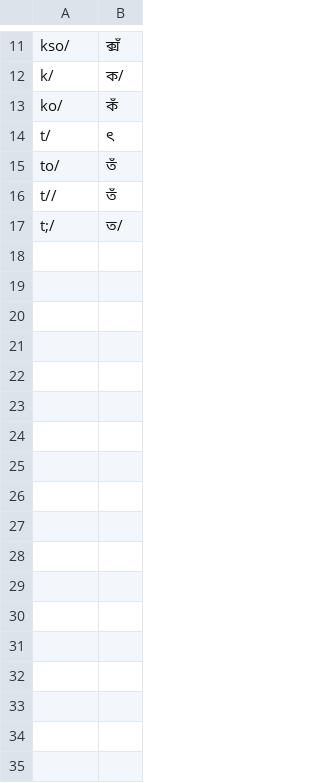
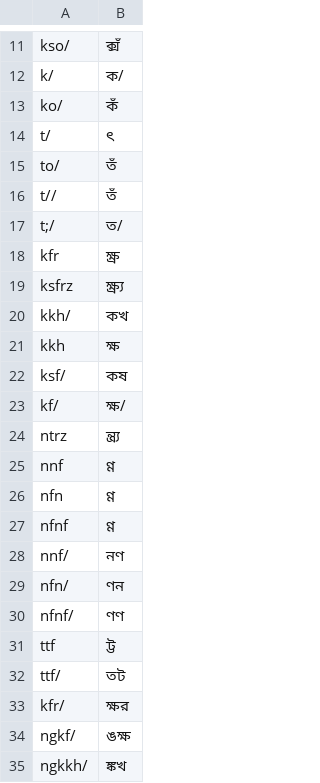
Before and after one commit to KhiproTeam/khipro-testcases, a CSV file: khipro-testcases.csv, drawn as a sheet; only a part is shown, gaps mark what is left out; the diff names each change by its address in the sheet, - before the commit and + after, or states it on an @@ line.

Commit message:
স্লাইসার সংক্রান্ত

```diff
--- a/khipro-testcases.csv
+++ b/khipro-testcases.csv
+row 18: kfr | ক্ষ্র
+row 19: ksfrz | ক্ষ্র্য
+row 20: kkh/ | কখ
+row 21: kkh | ক্ষ
+row 22: ksf/ | কষ
+row 23: kf/ | ক্ষ/
+row 24: ntrz | ন্ত্র্য
+row 25: nnf | ণ্ণ
+row 26: nfn | ণ্ণ
+row 27: nfnf | ণ্ণ
+row 28: nnf/ | নণ
+row 29: nfn/ | ণন
+row 30: nfnf/ | ণণ
+row 31: ttf | ট্ট
+row 32: ttf/ | তট
+row 33: kfr/ | ক্ষর
+row 34: ngkf/ | ঙক্ষ
+row 35: ngkkh/ | ঙ্কখ
```
